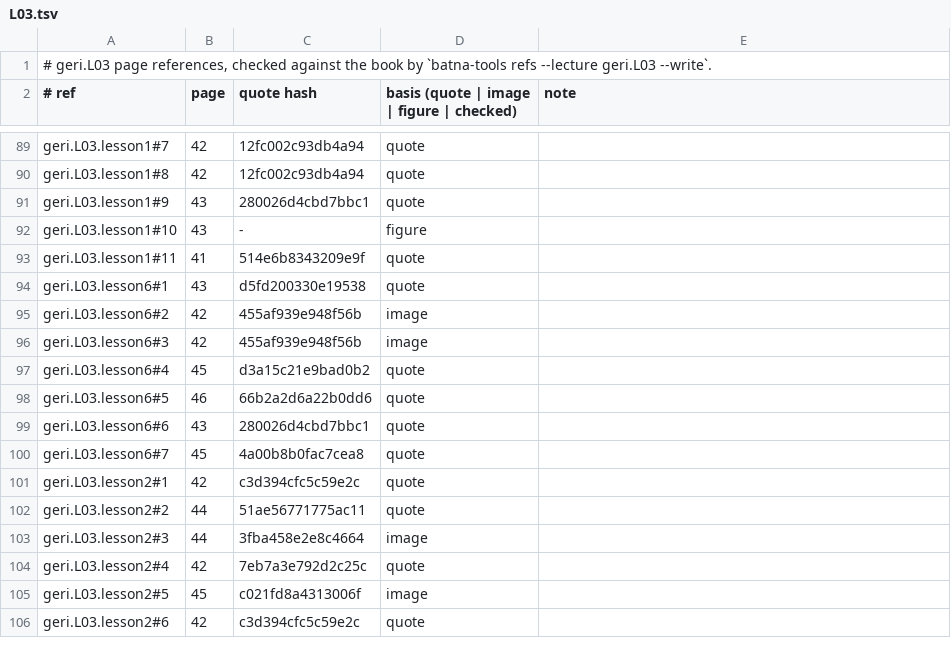
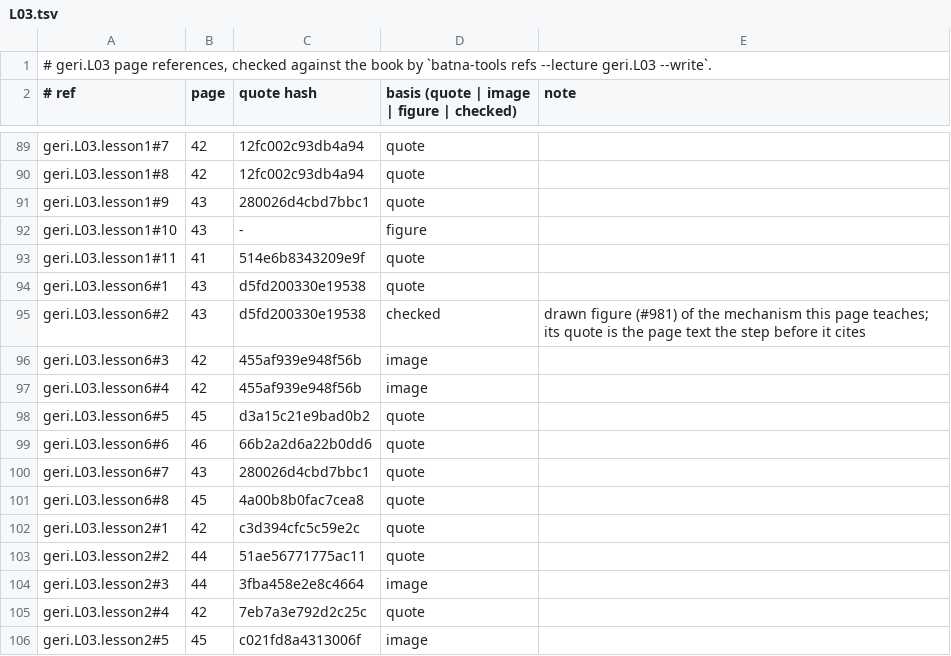
Before and after one commit to MohamedRef/Batna-app, a TSV file: content/book-refs/geri/L03.tsv, drawn as a sheet; only a part is shown, gaps mark what is left out; the shorter side is filled out with more unchanged rows; the diff covers the shown part only.

Commit message:
geri.L03: drawn figures for four prescribing lessons (#981) (#1175)
Part of #981.

```diff
--- a/content/book-refs/geri/L03.tsv
+++ b/content/book-refs/geri/L03.tsv
@@ -94,8 +94,9 @@ geri.L03.lesson1#11	41	514e6b8343209e9f	quote
 geri.L03.lesson6#1	43	d5fd200330e19538	quote	
-geri.L03.lesson6#2	42	455af939e948f56b	image	
+geri.L03.lesson6#2	43	d5fd200330e19538	checked	drawn figure (#981) of the mechanism this page teaches; its quote is the page text the step before it cites
 geri.L03.lesson6#3	42	455af939e948f56b	image	
-geri.L03.lesson6#4	45	d3a15c21e9bad0b2	quote	
-geri.L03.lesson6#5	46	66b2a2d6a22b0dd6	quote	
-geri.L03.lesson6#6	43	280026d4cbd7bbc1	quote	
-geri.L03.lesson6#7	45	4a00b8b0fac7cea8	quote	
+geri.L03.lesson6#4	42	455af939e948f56b	image	
+geri.L03.lesson6#5	45	d3a15c21e9bad0b2	quote	
+geri.L03.lesson6#6	46	66b2a2d6a22b0dd6	quote	
+geri.L03.lesson6#7	43	280026d4cbd7bbc1	quote	
+geri.L03.lesson6#8	45	4a00b8b0fac7cea8	quote	
 geri.L03.lesson2#1	42	c3d394cfc5c59e2c	quote	
```
Also changed, not shown: 3 added rows and 27 edited cells elsewhere in this file, 2 other files.
